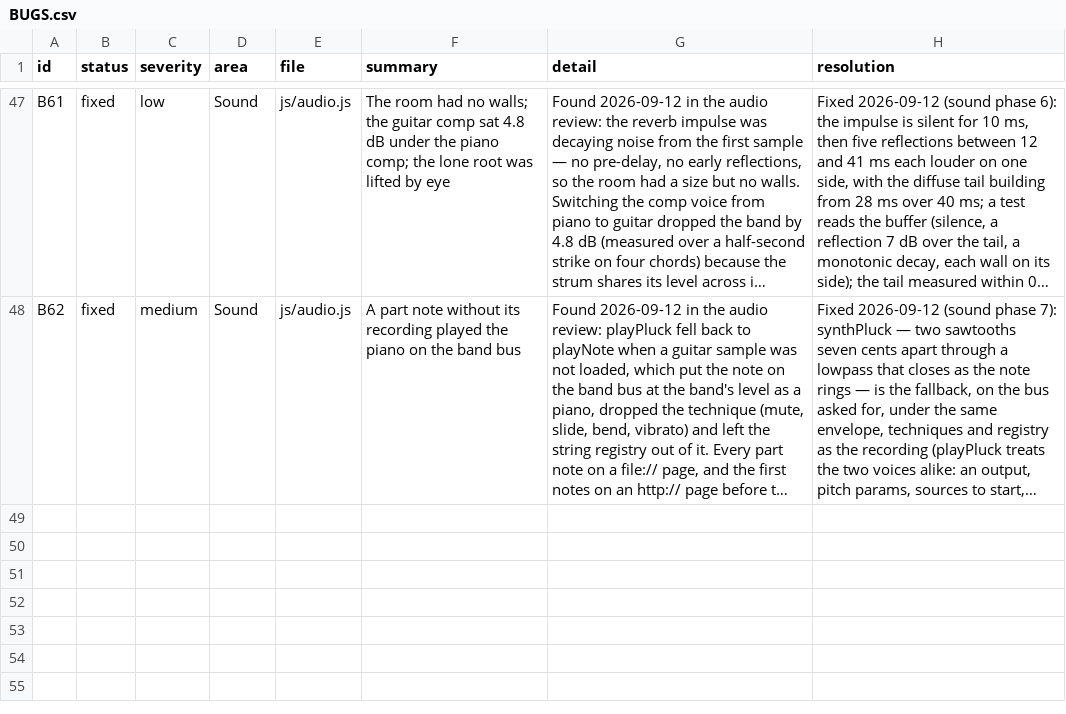
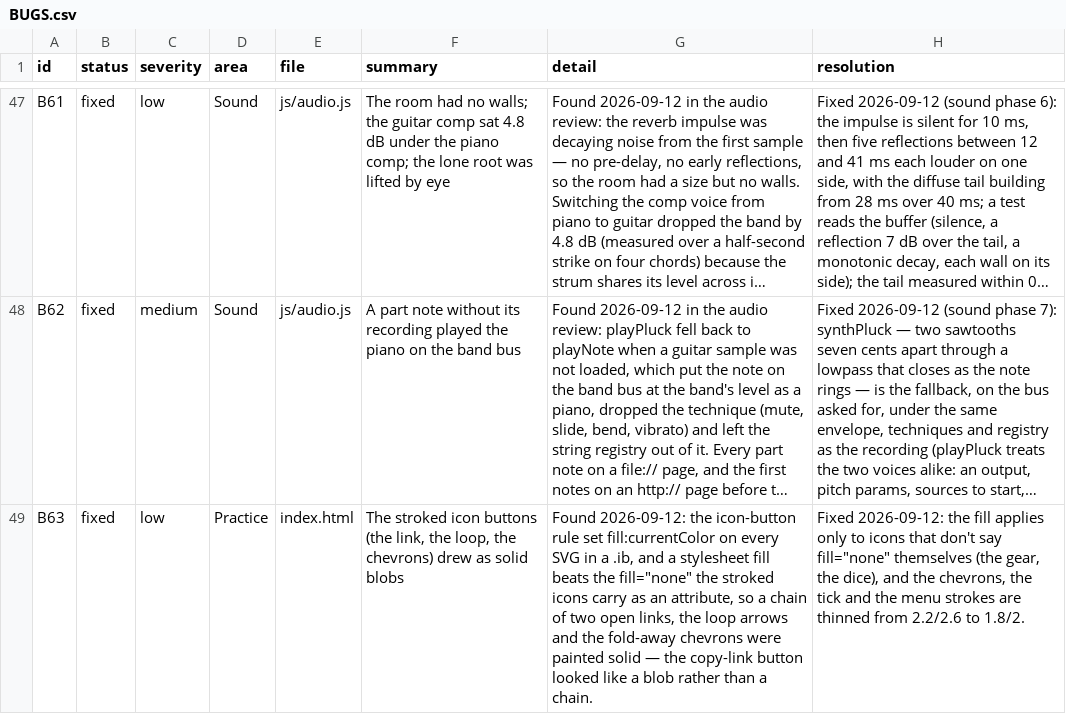
Before and after one commit to jchendy/chords, a CSV file: BUGS.csv, drawn as a sheet; only a part is shown, gaps mark what is left out; long unchanged cells end in …; the diff names each change by its address in the sheet, - before the commit and + after, or states it on an @@ line.

```diff
--- a/BUGS.csv
+++ b/BUGS.csv
+row 49: B63 | fixed | low | Practice | index.html | The stroked icon buttons (the link, the loop, the chevrons) drew as solid blobs | Found 2026-09-12: the icon-button rule set fill:currentColor on every SVG in a .ib, and a stylesheet fill beats the fill="none" the stroked icons carry as an attribute, so a chain of two open links, the loop arrows and the fold-away chevrons were painted solid — the copy-link button looked like a blob rather than a chain. | Fixed 2026-09-12: the fill applies only to icons that don't say fill="none" themselves (the gear, the dice), and the chevrons, the tick and the menu strokes are thinned from 2.2/2.6 to 1.8/2.
```
Also changed, not shown: 8 other files.
